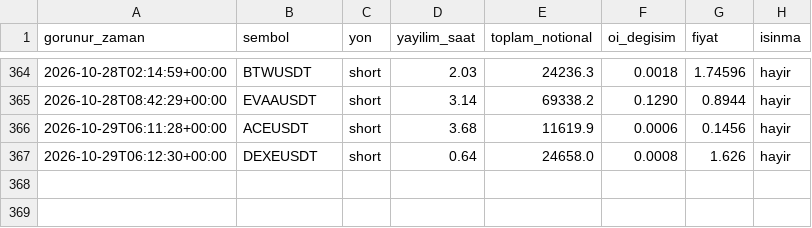
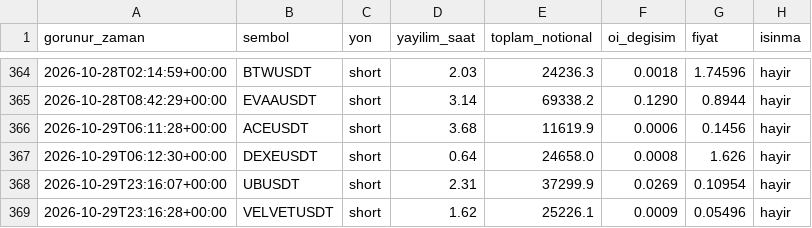
Before and after one commit to varmlx/balina-dedektor, a CSV file: olaylar.csv, drawn as a sheet; only a part is shown, gaps mark what is left out; the diff names each change by its address in the sheet, - before the commit and + after, or states it on an @@ line.

```diff
--- a/olaylar.csv
+++ b/olaylar.csv
+row 368: 2026-10-29T23:16:07+00:00 | UBUSDT | short | 2.31 | 37299.9 | 0.0269 | 0.10954 | hayir
+row 369: 2026-10-29T23:16:28+00:00 | VELVETUSDT | short | 1.62 | 25226.1 | 0.0009 | 0.05496 | hayir
```
Also changed, not shown: 2 other files.
